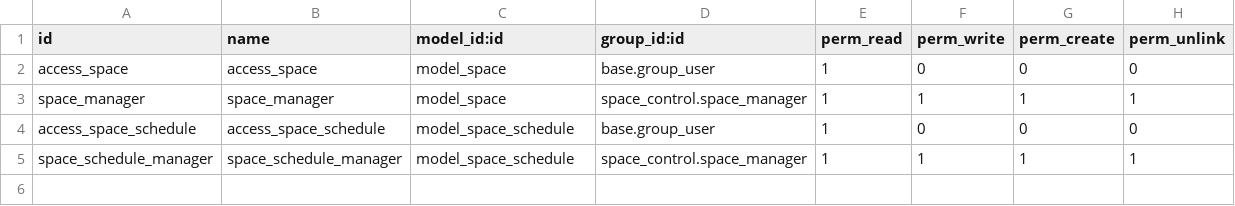
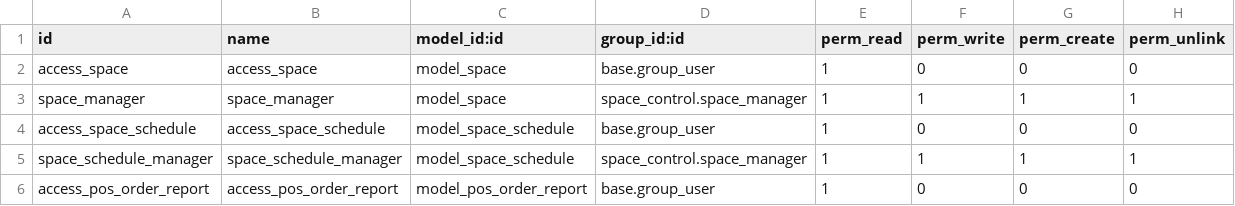
Before and after one commit to AfroMonkey/space_control, a CSV file: security/ir.model.access.csv, drawn as a sheet.

Commit message:
[IMP] reports and dashboard

```diff
--- a/security/ir.model.access.csv
+++ b/security/ir.model.access.csv
@@ -5 +5,2 @@ access_space_schedule,access_space_schedule,model_space_schedule,base.group_user
 space_schedule_manager,space_schedule_manager,model_space_schedule,space_control.space_manager,1,1,1,1
+access_pos_order_report,access_pos_order_report,model_pos_order_report,base.group_user,1,0,0,0
```
Also changed, not shown: 10 other files.
